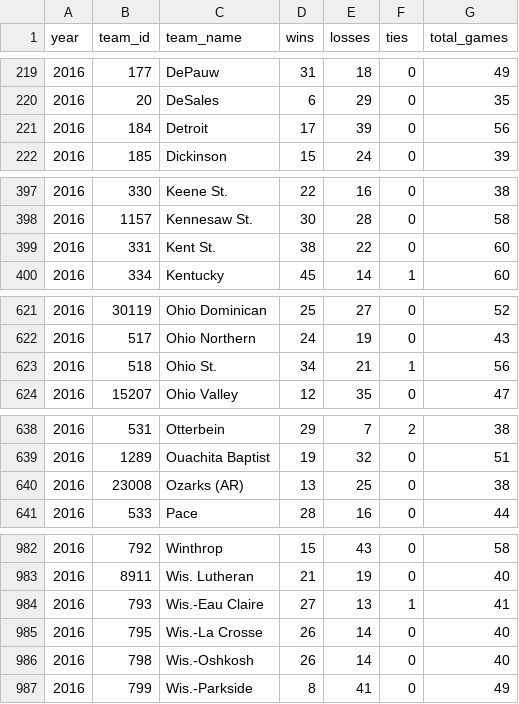
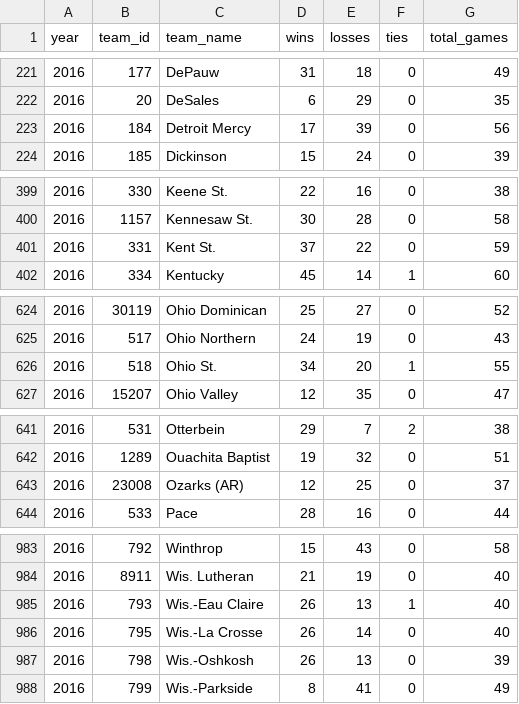
Before and after one commit to octonion/softball, a CSV file: ncaa/csv/ncaa_records_mt_2016.csv, drawn as a sheet; only a part is shown, gaps mark what is left out; the diff covers the shown part only.

```diff
--- a/ncaa/csv/ncaa_records_mt_2016.csv
+++ b/ncaa/csv/ncaa_records_mt_2016.csv
@@ -220,3 +222,3 @@ year,team_id,team_name,wins,losses,ties,total_games
 2016,20,DeSales,6,29,0,35
-2016,184,Detroit,17,39,0,56
+2016,184,Detroit Mercy,17,39,0,56
 2016,185,Dickinson,15,24,0,39
@@ -398,3 +400,3 @@ year,team_id,team_name,wins,losses,ties,total_games
 2016,1157,Kennesaw St.,30,28,0,58
-2016,331,Kent St.,38,22,0,60
+2016,331,Kent St.,37,22,0,59
 2016,334,Kentucky,45,14,1,60
@@ -622,3 +625,3 @@ year,team_id,team_name,wins,losses,ties,total_games
 2016,517,Ohio Northern,24,19,0,43
-2016,518,Ohio St.,34,21,1,56
+2016,518,Ohio St.,34,20,1,55
 2016,15207,Ohio Valley,12,35,0,47
@@ -639,3 +642,3 @@ year,team_id,team_name,wins,losses,ties,total_games
 2016,1289,Ouachita Baptist,19,32,0,51
-2016,23008,Ozarks (AR),13,25,0,38
+2016,23008,Ozarks (AR),12,25,0,37
 2016,533,Pace,28,16,0,44
@@ -983,5 +984,5 @@ year,team_id,team_name,wins,losses,ties,total_games
 2016,8911,Wis. Lutheran,21,19,0,40
-2016,793,Wis.-Eau Claire,27,13,1,41
+2016,793,Wis.-Eau Claire,26,13,1,40
 2016,795,Wis.-La Crosse,26,14,0,40
-2016,798,Wis.-Oshkosh,26,14,0,40
+2016,798,Wis.-Oshkosh,26,13,0,39
 2016,799,Wis.-Parkside,8,41,0,49
```
Also changed, not shown: 6 added rows, 5 removed rows and 6 edited cells elsewhere in this file, ncaa/csv/ncaa_schools.csv, ncaa/sos/current_ranking.csv, 27 other files.
